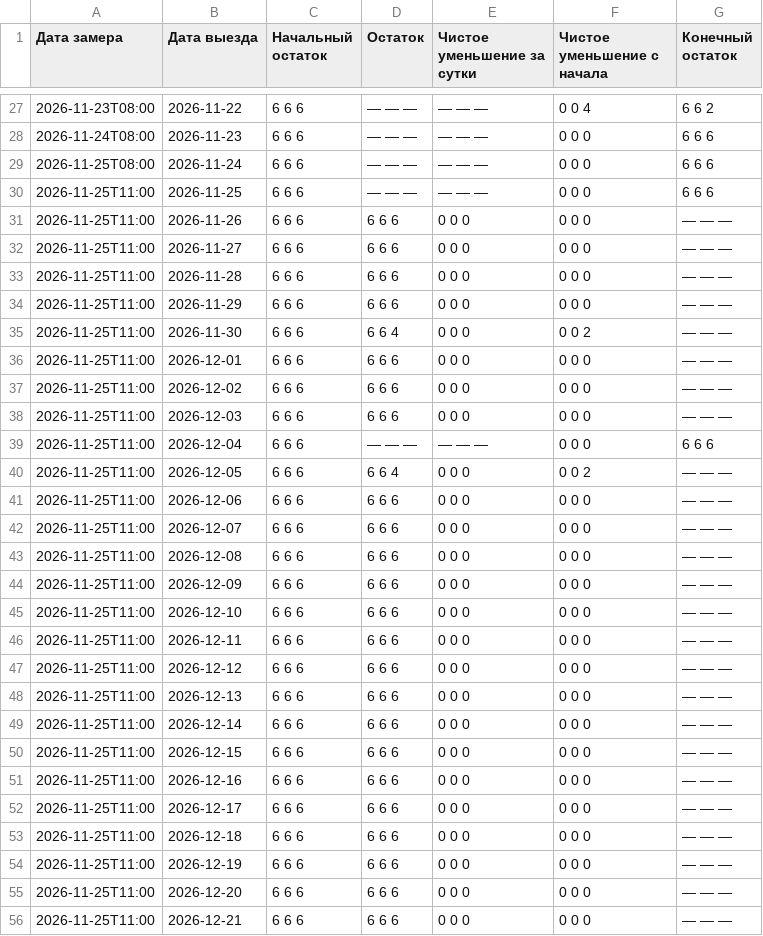
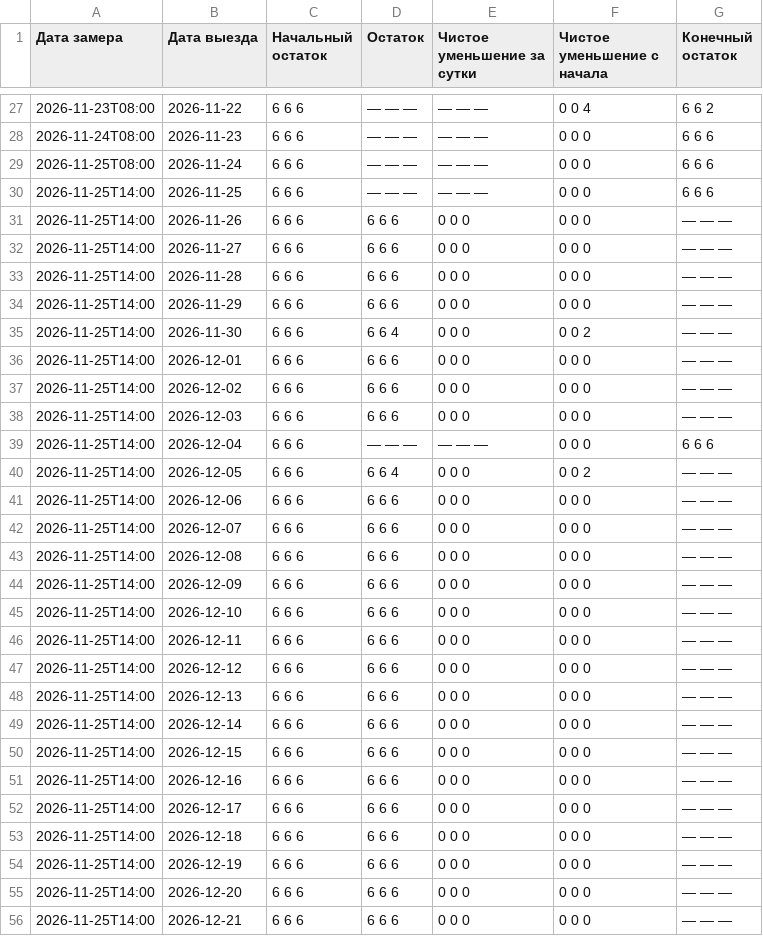
Before and after one commit to AntonioSkin/tripster-visitors-monitor, a CSV file: data/calendar_history/96862/summary.csv, drawn as a sheet; only a part is shown, gaps mark what is left out; the diff covers the shown part only.

```diff
--- a/data/calendar_history/96862/summary.csv
+++ b/data/calendar_history/96862/summary.csv
@@ -29,28 +29,28 @@
 2026-11-25T08:00,2026-11-24,6 6 6,— — —,— — —,0 0 0,6 6 6
-2026-11-25T11:00,2026-11-25,6 6 6,— — —,— — —,0 0 0,6 6 6
-2026-11-25T11:00,2026-11-26,6 6 6,6 6 6,0 0 0,0 0 0,— — —
-2026-11-25T11:00,2026-11-27,6 6 6,6 6 6,0 0 0,0 0 0,— — —
-2026-11-25T11:00,2026-11-28,6 6 6,6 6 6,0 0 0,0 0 0,— — —
-2026-11-25T11:00,2026-11-29,6 6 6,6 6 6,0 0 0,0 0 0,— — —
-2026-11-25T11:00,2026-11-30,6 6 6,6 6 4,0 0 0,0 0 2,— — —
-2026-11-25T11:00,2026-12-01,6 6 6,6 6 6,0 0 0,0 0 0,— — —
-2026-11-25T11:00,2026-12-02,6 6 6,6 6 6,0 0 0,0 0 0,— — —
-2026-11-25T11:00,2026-12-03,6 6 6,6 6 6,0 0 0,0 0 0,— — —
-2026-11-25T11:00,2026-12-04,6 6 6,— — —,— — —,0 0 0,6 6 6
-2026-11-25T11:00,2026-12-05,6 6 6,6 6 4,0 0 0,0 0 2,— — —
-2026-11-25T11:00,2026-12-06,6 6 6,6 6 6,0 0 0,0 0 0,— — —
-2026-11-25T11:00,2026-12-07,6 6 6,6 6 6,0 0 0,0 0 0,— — —
-2026-11-25T11:00,2026-12-08,6 6 6,6 6 6,0 0 0,0 0 0,— — —
-2026-11-25T11:00,2026-12-09,6 6 6,6 6 6,0 0 0,0 0 0,— — —
-2026-11-25T11:00,2026-12-10,6 6 6,6 6 6,0 0 0,0 0 0,— — —
-2026-11-25T11:00,2026-12-11,6 6 6,6 6 6,0 0 0,0 0 0,— — —
-2026-11-25T11:00,2026-12-12,6 6 6,6 6 6,0 0 0,0 0 0,— — —
-2026-11-25T11:00,2026-12-13,6 6 6,6 6 6,0 0 0,0 0 0,— — —
-2026-11-25T11:00,2026-12-14,6 6 6,6 6 6,0 0 0,0 0 0,— — —
-2026-11-25T11:00,2026-12-15,6 6 6,6 6 6,0 0 0,0 0 0,— — —
-2026-11-25T11:00,2026-12-16,6 6 6,6 6 6,0 0 0,0 0 0,— — —
-2026-11-25T11:00,2026-12-17,6 6 6,6 6 6,0 0 0,0 0 0,— — —
-2026-11-25T11:00,2026-12-18,6 6 6,6 6 6,0 0 0,0 0 0,— — —
-2026-11-25T11:00,2026-12-19,6 6 6,6 6 6,0 0 0,0 0 0,— — —
-2026-11-25T11:00,2026-12-20,6 6 6,6 6 6,0 0 0,0 0 0,— — —
-2026-11-25T11:00,2026-12-21,6 6 6,6 6 6,0 0 0,0 0 0,— — —
+2026-11-25T14:00,2026-11-25,6 6 6,— — —,— — —,0 0 0,6 6 6
+2026-11-25T14:00,2026-11-26,6 6 6,6 6 6,0 0 0,0 0 0,— — —
+2026-11-25T14:00,2026-11-27,6 6 6,6 6 6,0 0 0,0 0 0,— — —
+2026-11-25T14:00,2026-11-28,6 6 6,6 6 6,0 0 0,0 0 0,— — —
+2026-11-25T14:00,2026-11-29,6 6 6,6 6 6,0 0 0,0 0 0,— — —
+2026-11-25T14:00,2026-11-30,6 6 6,6 6 4,0 0 0,0 0 2,— — —
+2026-11-25T14:00,2026-12-01,6 6 6,6 6 6,0 0 0,0 0 0,— — —
+2026-11-25T14:00,2026-12-02,6 6 6,6 6 6,0 0 0,0 0 0,— — —
+2026-11-25T14:00,2026-12-03,6 6 6,6 6 6,0 0 0,0 0 0,— — —
+2026-11-25T14:00,2026-12-04,6 6 6,— — —,— — —,0 0 0,6 6 6
+2026-11-25T14:00,2026-12-05,6 6 6,6 6 4,0 0 0,0 0 2,— — —
+2026-11-25T14:00,2026-12-06,6 6 6,6 6 6,0 0 0,0 0 0,— — —
+2026-11-25T14:00,2026-12-07,6 6 6,6 6 6,0 0 0,0 0 0,— — —
+2026-11-25T14:00,2026-12-08,6 6 6,6 6 6,0 0 0,0 0 0,— — —
+2026-11-25T14:00,2026-12-09,6 6 6,6 6 6,0 0 0,0 0 0,— — —
+2026-11-25T14:00,2026-12-10,6 6 6,6 6 6,0 0 0,0 0 0,— — —
+2026-11-25T14:00,2026-12-11,6 6 6,6 6 6,0 0 0,0 0 0,— — —
+2026-11-25T14:00,2026-12-12,6 6 6,6 6 6,0 0 0,0 0 0,— — —
+2026-11-25T14:00,2026-12-13,6 6 6,6 6 6,0 0 0,0 0 0,— — —
+2026-11-25T14:00,2026-12-14,6 6 6,6 6 6,0 0 0,0 0 0,— — —
+2026-11-25T14:00,2026-12-15,6 6 6,6 6 6,0 0 0,0 0 0,— — —
+2026-11-25T14:00,2026-12-16,6 6 6,6 6 6,0 0 0,0 0 0,— — —
+2026-11-25T14:00,2026-12-17,6 6 6,6 6 6,0 0 0,0 0 0,— — —
+2026-11-25T14:00,2026-12-18,6 6 6,6 6 6,0 0 0,0 0 0,— — —
+2026-11-25T14:00,2026-12-19,6 6 6,6 6 6,0 0 0,0 0 0,— — —
+2026-11-25T14:00,2026-12-20,6 6 6,6 6 6,0 0 0,0 0 0,— — —
+2026-11-25T14:00,2026-12-21,6 6 6,6 6 6,0 0 0,0 0 0,— — —
```
Also changed, not shown: 153 edited cells elsewhere in this file, data/calendar_history/53900/summary.csv, data/calendar_history/dmitry/summary.csv, 23 other files.
